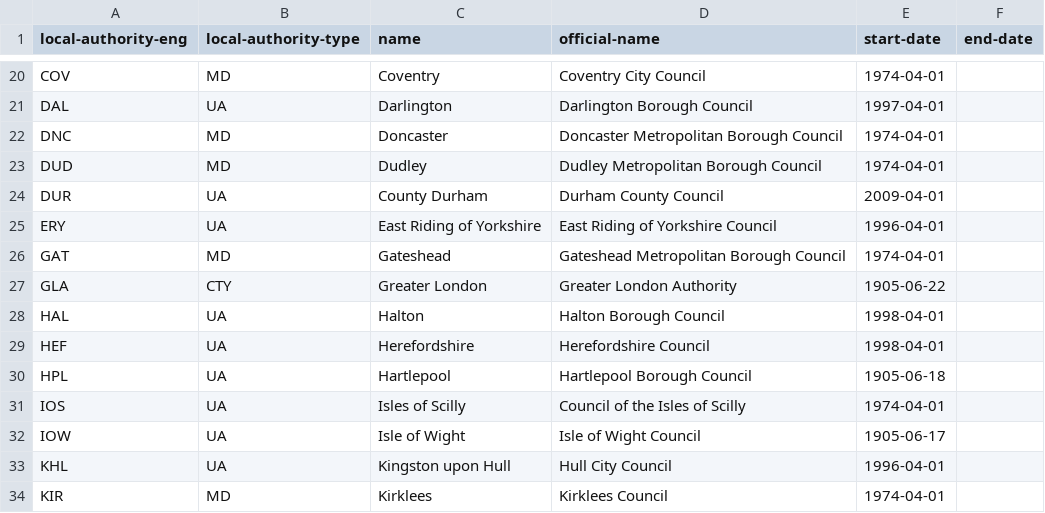
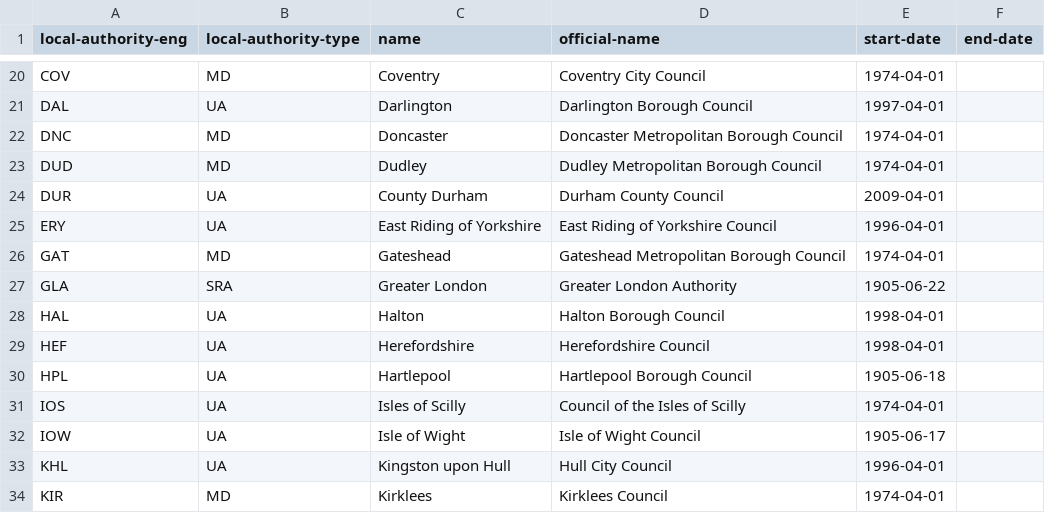
Before and after one commit to openregister/local-authority-data, a TSV file: data/local-authority-eng/local-authorities.tsv, drawn as a sheet; only a part is shown, gaps mark what is left out.

Commit message:
GLA is a SRA type, added Combined Authorities type

```diff
--- a/data/local-authority-eng/local-authorities.tsv
+++ b/data/local-authority-eng/local-authorities.tsv
@@ -26,3 +26,3 @@ ERY	UA	East Riding of Yorkshire	East Riding of Yorkshire Council	1996-04-01
 GAT	MD	Gateshead	Gateshead Metropolitan Borough Council	1974-04-01	
-GLA	CTY	Greater London	Greater London Authority	1905-06-22	
+GLA	SRA	Greater London	Greater London Authority	1905-06-22	
 HAL	UA	Halton	Halton Borough Council	1998-04-01	
```
Also changed, not shown: 1 other file.
